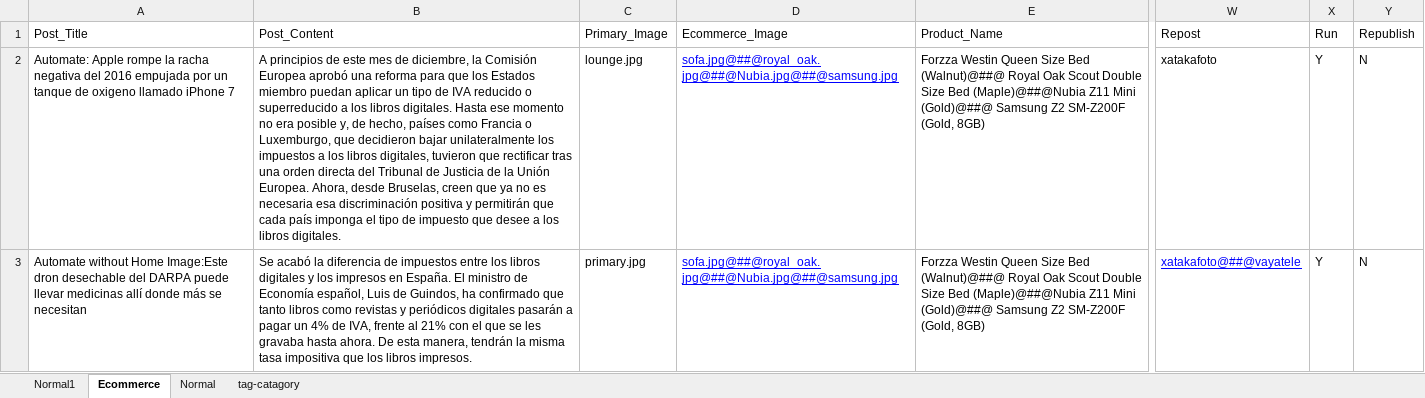
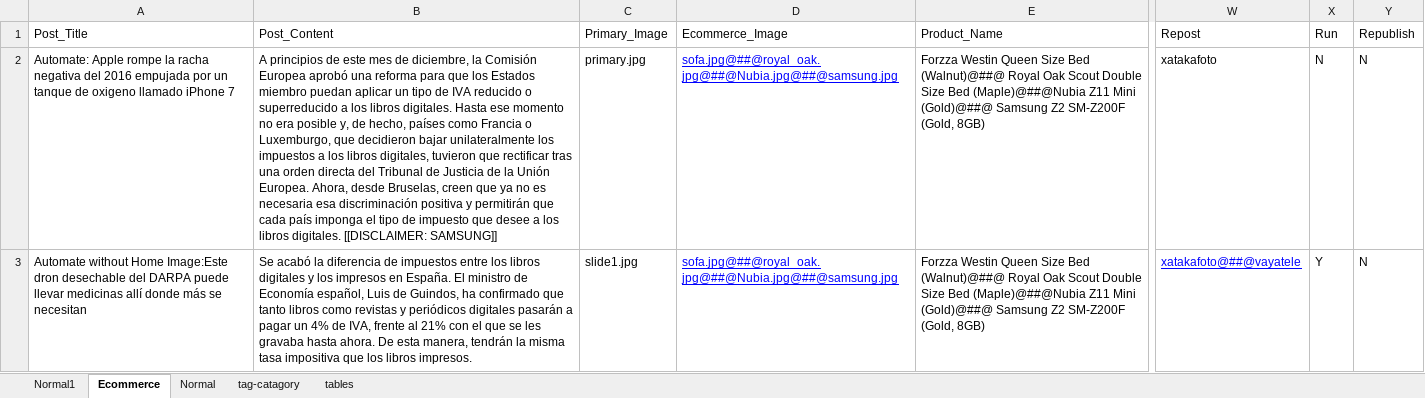
Before and after one commit to ShobhaAml/AutomationScript, an Excel workbook: Aml_automation/src/Common/excel.xlsx, sheet Ecommerce, drawn as a sheet; only a part is shown, gaps mark what is left out; values as stored, in another font and other column widths than the file's, no borders; the diff names each change by its address in the sheet, - before the commit and + after, or states it on an @@ line.

Commit message:
New code for ficha, graphs, tables

```diff
--- a/Aml_automation/src/Common/excel.xlsx (sheet Ecommerce)
+++ b/Aml_automation/src/Common/excel.xlsx (sheet Ecommerce)
+sheet tab: tables
-B2: …libros digitales.
+B2: …libros digitales. [[DISCLAIMER: SAMSUNG]]
-C2: lounge.jpg
+C2: primary.jpg
-X2: Y
+X2: N
-C3: primary.jpg
+C3: slide1.jpg
```
Also changed, not shown: sheet Normal1, sheet Normal, 5 other files.
